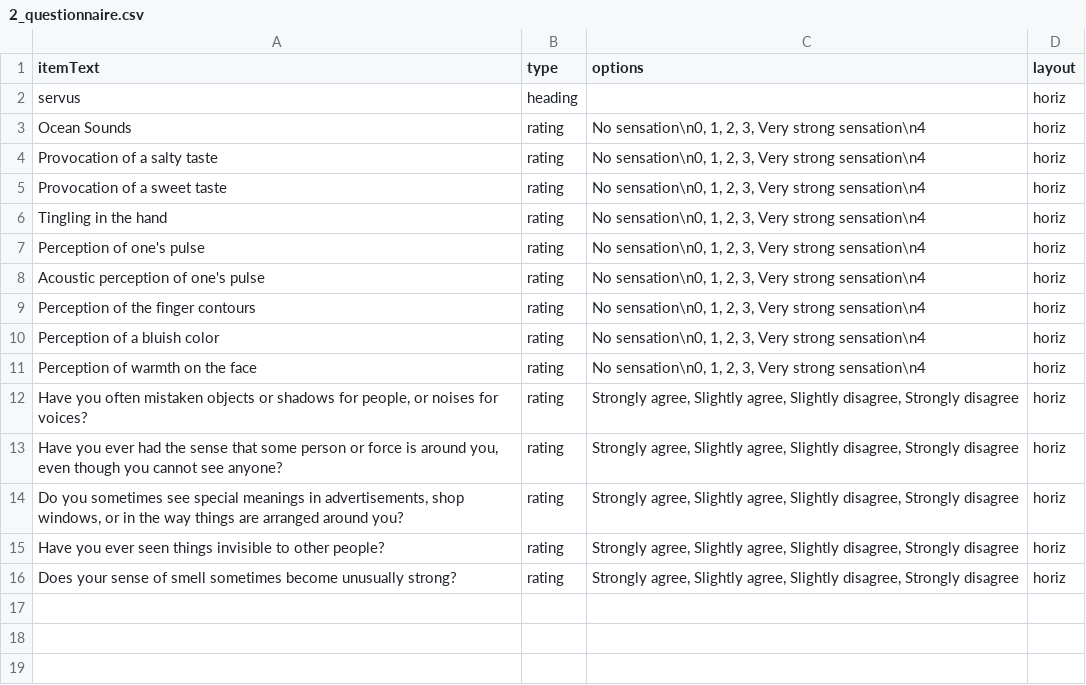
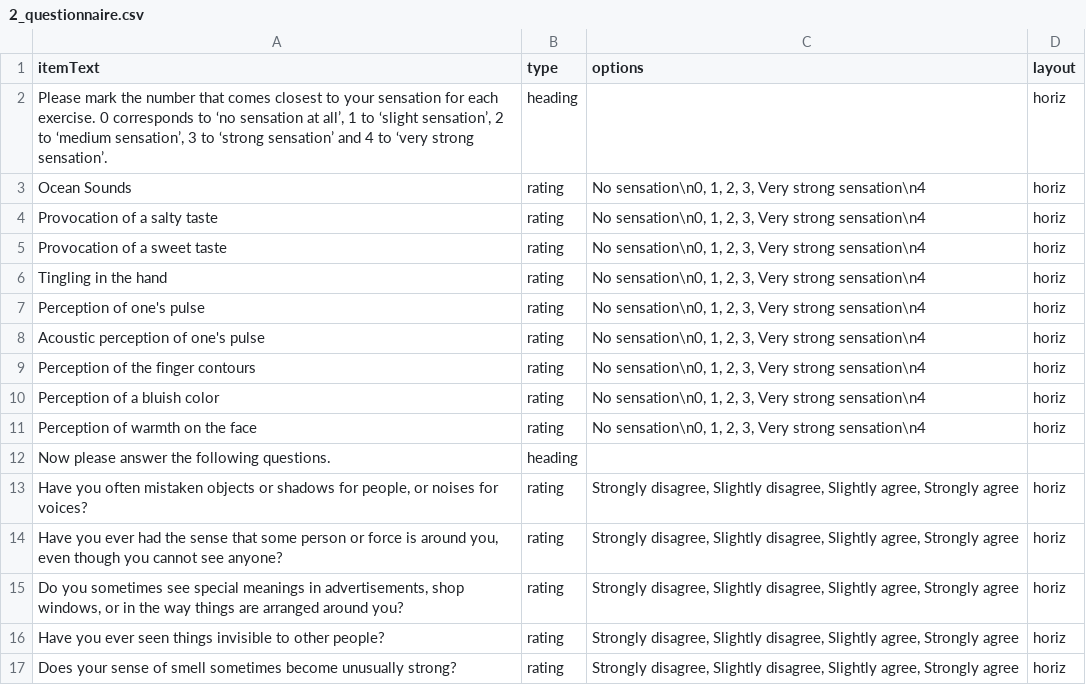
Before and after one commit to croniev/disturbed-pointing-experiment, a CSV file: 2_questionnaire.csv, drawn as a sheet.

Commit message:
update questionnaires

```diff
--- a/2_questionnaire.csv
+++ b/2_questionnaire.csv
@@ -1,3 +1,3 @@
 itemText,type,options,layout
-"servus",heading,"",horiz
+"Please mark the number that comes closest to your sensation for each exercise. 0 corresponds to ‘no sensation at all’, 1 to ‘slight sensation’, 2 to ‘medium sensation’, 3 to ‘strong sensation’ and 4 to ‘very strong sensation’.",heading,"",horiz
 "Ocean Sounds",rating,"No sensation\n0, 1, 2, 3, Very strong sensation\n4",horiz
@@ -11,6 +11,7 @@ itemText,type,options,layout
 "Perception of warmth on the face",rating,"No sensation\n0, 1, 2, 3, Very strong sensation\n4",horiz
-"Have you often mistaken objects or shadows for people, or noises for voices?",rating,"Strongly agree, Slightly agree, Slightly disagree, Strongly disagree",horiz
-"Have you ever had the sense that some person or force is around you, even though you cannot see anyone?",rating,"Strongly agree, Slightly agree, Slightly disagree, Strongly disagree",horiz
-"Do you sometimes see special meanings in advertisements, shop windows, or in the way things are arranged around you?",rating,"Strongly agree, Slightly agree, Slightly disagree, Strongly disagree",horiz
-"Have you ever seen things invisible to other people?",rating,"Strongly agree, Slightly agree, Slightly disagree, Strongly disagree",horiz
-"Does your sense of smell sometimes become unusually strong?",rating,"Strongly agree, Slightly agree, Slightly disagree, Strongly disagree",horiz
+"Now please answer the following questions.",heading
+"Have you often mistaken objects or shadows for people, or noises for voices?",rating,"Strongly disagree, Slightly disagree, Slightly agree, Strongly agree",horiz
+"Have you ever had the sense that some person or force is around you, even though you cannot see anyone?",rating,"Strongly disagree, Slightly disagree, Slightly agree, Strongly agree",horiz
+"Do you sometimes see special meanings in advertisements, shop windows, or in the way things are arranged around you?",rating,"Strongly disagree, Slightly disagree, Slightly agree, Strongly agree",horiz
+"Have you ever seen things invisible to other people?",rating,"Strongly disagree, Slightly disagree, Slightly agree, Strongly agree",horiz
+"Does your sense of smell sometimes become unusually strong?",rating,"Strongly disagree, Slightly disagree, Slightly agree, Strongly agree",horiz
```
Also changed, not shown: 1 other file.
